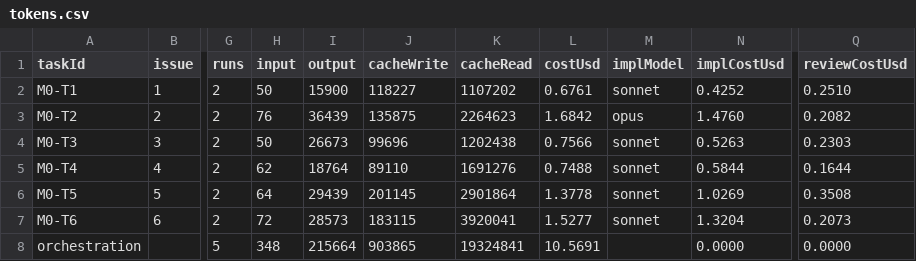
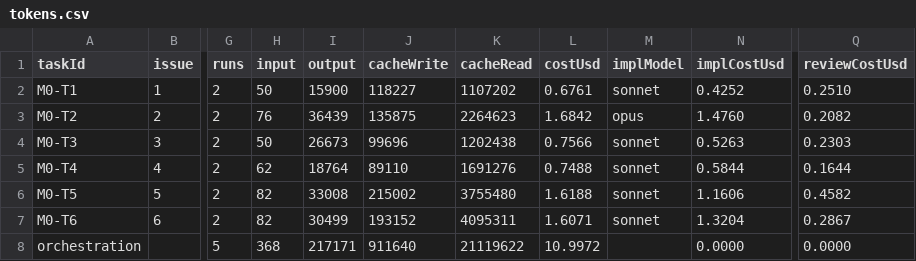
Before and after one commit to tuanluu-agilityio/sakura, a CSV file: reports/tokens.csv, drawn as a sheet; only a part is shown, gaps mark what is left out; the diff names each change by its address in the sheet, - before the commit and + after, or states it on an @@ line.

```diff
--- a/reports/tokens.csv
+++ b/reports/tokens.csv
-H6 (input): 64
+H6 (input): 82
-I6 (output): 29439
+I6 (output): 33008
-J6 (cacheWrite): 201145
+J6 (cacheWrite): 215002
-K6 (cacheRead): 2901864
+K6 (cacheRead): 3755480
-L6 (costUsd): 1.3778
+L6 (costUsd): 1.6188
-N6 (implCostUsd): 1.0269
+N6 (implCostUsd): 1.1606
-Q6 (reviewCostUsd): 0.3508
+Q6 (reviewCostUsd): 0.4582
-H7 (input): 72
+H7 (input): 82
-I7 (output): 28573
+I7 (output): 30499
-J7 (cacheWrite): 183115
+J7 (cacheWrite): 193152
-K7 (cacheRead): 3920041
+K7 (cacheRead): 4095311
-L7 (costUsd): 1.5277
+L7 (costUsd): 1.6071
-Q7 (reviewCostUsd): 0.2073
+Q7 (reviewCostUsd): 0.2867
-H8 (input): 348
+H8 (input): 368
-I8 (output): 215664
+I8 (output): 217171
-J8 (cacheWrite): 903865
+J8 (cacheWrite): 911640
-K8 (cacheRead): 19324841
+K8 (cacheRead): 21119622
-L8 (costUsd): 10.5691
+L8 (costUsd): 10.9972
```
Also changed, not shown: 5 other files.
